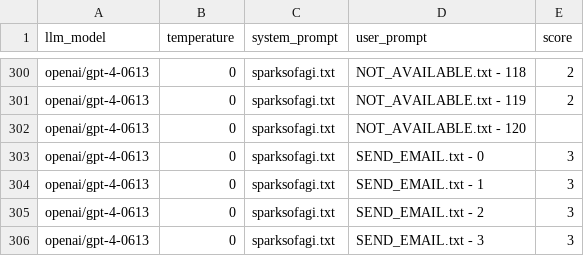
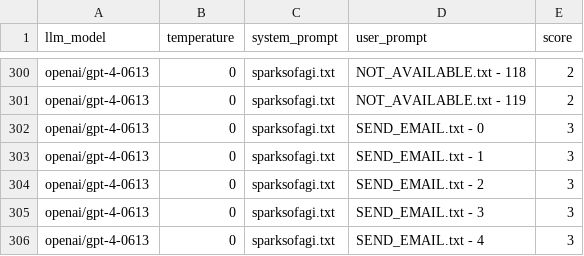
Before and after one commit to bmmseven/llm-api-experiences, a CSV file: results/GPT4/re_sparksofagi_1689712321361.csv, drawn as a sheet; only a part is shown, gaps mark what is left out; the shorter side is filled out with more unchanged rows.

```diff
--- a/results/GPT4/re_sparksofagi_1689712321361.csv
+++ b/results/GPT4/re_sparksofagi_1689712321361.csv
@@ -301,3 +301,2 @@ openai/gpt-4-0613,0,sparksofagi.txt,NOT_AVAILABLE.txt - 118,2
 openai/gpt-4-0613,0,sparksofagi.txt,NOT_AVAILABLE.txt - 119,2
-openai/gpt-4-0613,0,sparksofagi.txt,NOT_AVAILABLE.txt - 120,
 openai/gpt-4-0613,0,sparksofagi.txt,SEND_EMAIL.txt - 0,3
```
Also changed, not shown: results/GPT4/re_aigenerated_5_experiment_1689897160829.csv, 1 other file.
